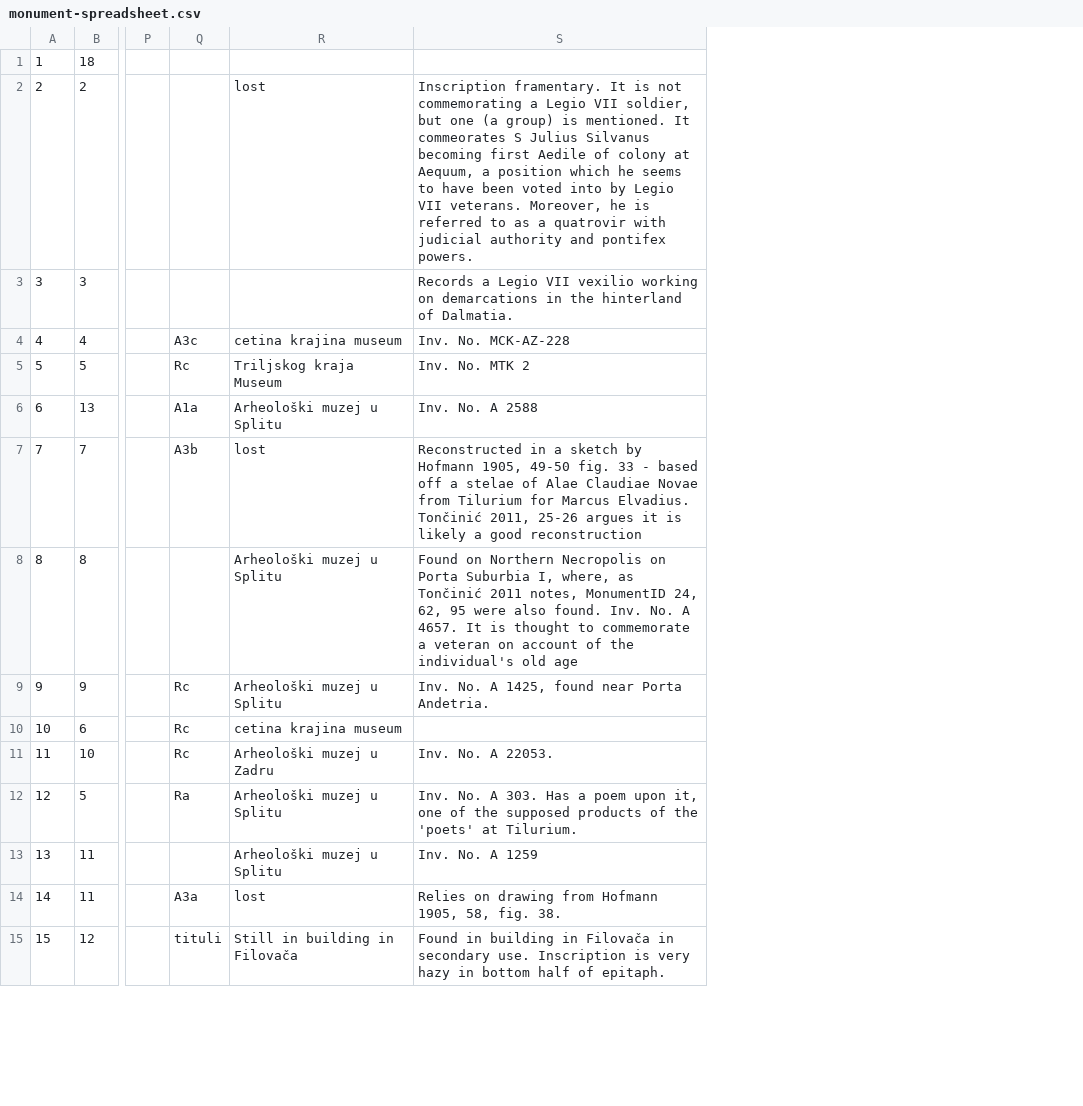
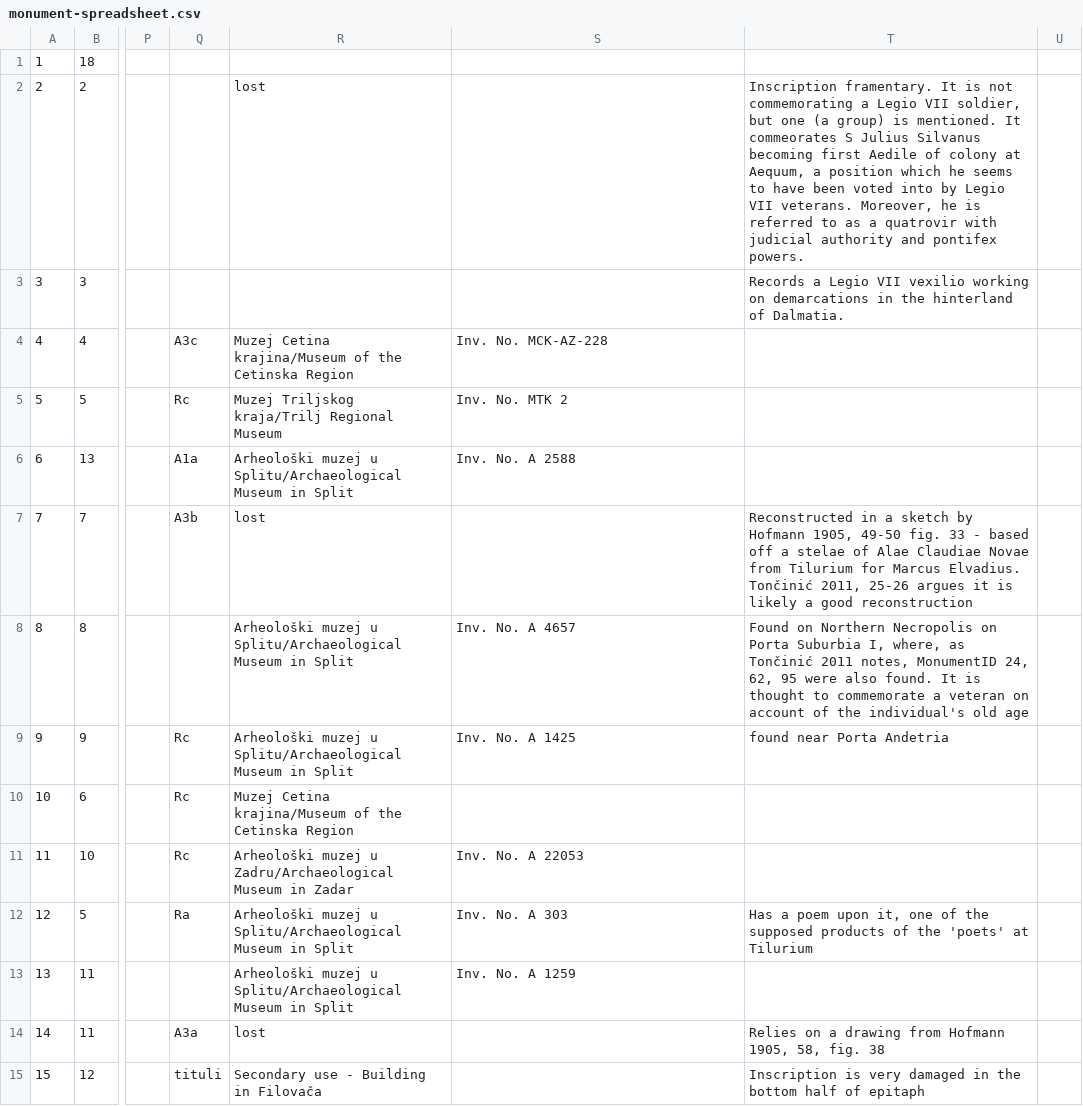
Before and after one commit to EwanSC/BromansCoopey, a CSV file: monument-spreadsheet.csv, drawn as a sheet; only a part is shown, gaps mark what is left out; removed rows and columns are numbered as before the commit, all else as after; the diff covers the shown part only; the diff names each change by its address in the sheet, - before the commit and + after, or states it on an @@ line.

Commit message:
Making more defined 'notes' columns at end of monument table

```diff
--- a/monument-spreadsheet.csv
+++ b/monument-spreadsheet.csv
-column R, rows 2-15: lost |  | cetina krajina museum | Triljskog kraja Museum | Arheološki muzej u Splitu | lost | Arheološki muzej u Splitu | Arheološki muzej u Splitu | cetina krajina museum | Arheološki muzej u Zadru | Arheološki muzej u Splitu | Arheološki muzej u Splitu | lost | Still in building in Filovača
+column R, rows 2-15: lost |  | Muzej Cetina krajina/Museum of the Cetinska Region | Muzej Triljskog kraja/Trilj Regional Museum | Arheološki muzej u Splitu/Archaeological Museum in Split | lost | Arheološki muzej u Splitu/Archaeological Museum in Split | Arheološki muzej u Splitu/Archaeological Museum in Split | Muzej Cetina krajina/Museum of the Cetinska Region | Arheološki muzej u Zadru/Archaeological Museum in Zadar | Arheološki muzej u Splitu/Archaeological Museum in Split | Arheološki muzej u Splitu/Archaeological Museum in Split | lost | Secondary use - Building in Filovača
+column T, rows 2-15: Inscription framentary. It is not commemorating a Legio VII soldier, but one (a group) is mentioned. It commeorates S Julius Silvanus becoming first Aedile of colony at Aequum, a position which he seems to have been voted into by Legio VII veterans. Moreover, he is referred to as a quatrovir with judicial authority and pontifex powers. | Records a Legio VII vexilio working on demarcations in the hinterland of Dalmatia. |  |  |  | Reconstructed in a sketch by Hofmann 1905, 49-50 fig. 33 - based off a stelae of Alae Claudiae Novae from Tilurium for Marcus Elvadius. Tončinić 2011, 25-26 argues it is likely a good reconstruction | Found on Northern Necropolis on Porta Suburbia I, where, as Tončinić 2011 notes, MonumentID 24, 62, 95 were also found. It is thought to commemorate a veteran on account of the individual's old age | found near Porta Andetria |  |  | Has a poem upon it, one of the supposed products of the 'poets' at Tilurium |  | Relies on a drawing from Hofmann 1905, 58, fig. 38 | Inscription is very damaged in the bottom half of epitaph
+column U, empty
-S2: Inscription framentary. It is not commemorating a Legio VII soldier, but one (a group) is mentioned. It commeorates S Julius Silvanus becoming first Aedile of colony at Aequum, a position which he seems to have been voted into by Legio VII veterans. Moreover, he is referred to as a quatrovir with judicial authority and pontifex powers.
+S2: (empty)
-S3: Records a Legio VII vexilio working on demarcations in the hinterland of Dalmatia.
+S3: (empty)
-S7: Reconstructed in a sketch by Hofmann 1905, 49-50 fig. 33 - based off a stelae of Alae Claudiae Novae from Tilurium for Marcus Elvadius. Tončinić 2011, 25-26 argues it is likely a good reconstruction
+S7: (empty)
-S8: Found on Northern Necropolis on Porta Suburbia I, where, as Tončinić 2011 notes, MonumentID 24, 62, 95 were also found. Inv. No. A 4657. It is thought to commemorate a veteran on account of the individual's old age
+S8: Inv. No. A 4657
-S9: Inv. No. A 1425, found near Porta Andetria.
+S9: Inv. No. A 1425
-S11: Inv. No. A 22053.
+S11: Inv. No. A 22053
-S12: …No. A 303. Has a poem upon it, one of the supposed products of the 'poets' at Tilurium.
+S12: …No. A 303
-S14: Relies on drawing from Hofmann 1905, 58, fig. 38.
+S14: (empty)
-S15: Found in building in Filovača in secondary use. Inscription is very hazy in bottom half of epitaph.
+S15: (empty)
```
Also changed, not shown: 88 edited cells elsewhere in this file, 2 other files.
